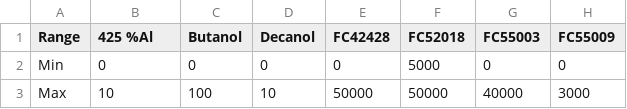
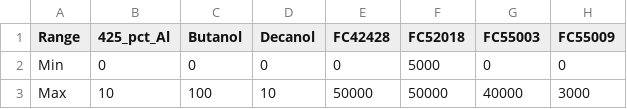
Before and after one commit to saust1/Project-OptiC4, a CSV file: II Data/1 Collection/CSV/PVs/adjust_limits.csv, drawn as a sheet; only a part is shown; the diff names each change by its address in the sheet, - before the commit and + after, or states it on an @@ line.

```diff
--- a/II Data/1 Collection/CSV/PVs/adjust_limits.csv
+++ b/II Data/1 Collection/CSV/PVs/adjust_limits.csv
-B1: 425 %Al
+B1: 425_pct_Al
```
Also changed, not shown: 2 other files.
